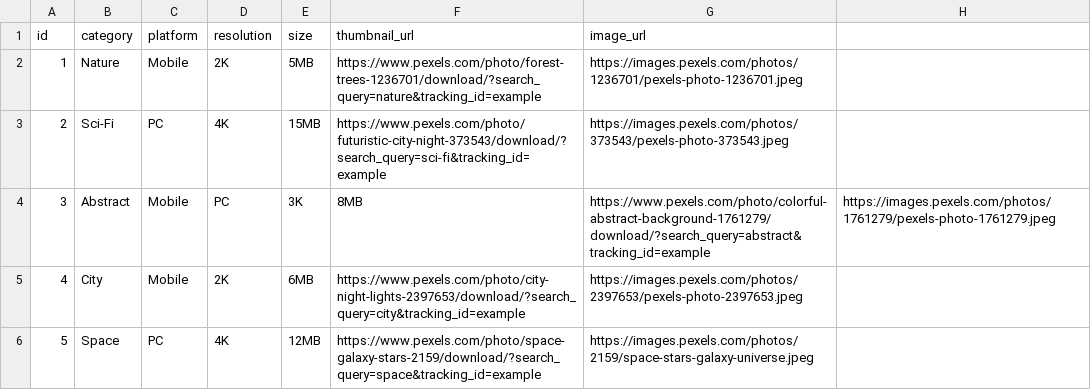
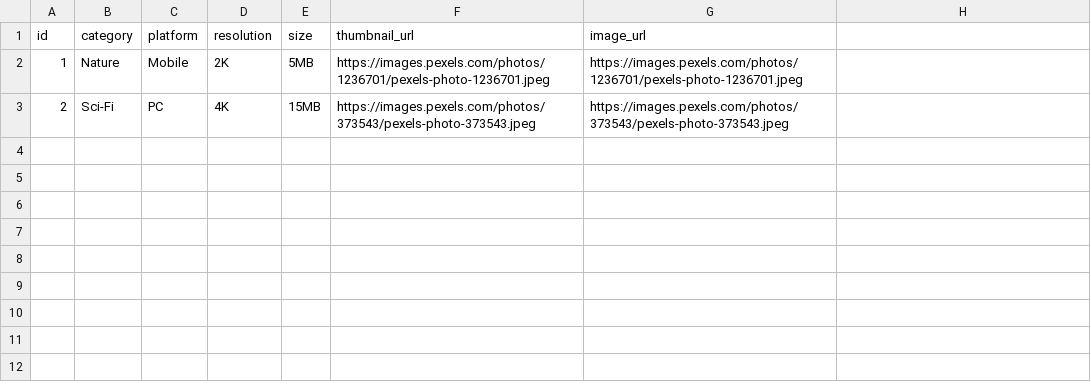
Before and after one commit to Amirmashhori/wallpaiper_repo, a CSV file: images_dataset.csv, drawn as a sheet.

Commit message:
Update images_dataset.csv

```diff
--- a/images_dataset.csv
+++ b/images_dataset.csv
@@ -1,6 +1,3 @@
 id,category,platform,resolution,size,thumbnail_url,image_url
-1,Nature,Mobile,2K,5MB,https://www.pexels.com/photo/forest-trees-1236701/download/?search_query=nature&tracking_id=example,https://images.pexels.com/photos/1236701/pexels-photo-1236701.jpeg
-2,Sci-Fi,PC,4K,15MB,https://www.pexels.com/photo/futuristic-city-night-373543/download/?search_query=sci-fi&tracking_id=example,https://images.pexels.com/photos/373543/pexels-photo-373543.jpeg
-3,Abstract,Mobile,PC,3K,8MB,https://www.pexels.com/photo/colorful-abstract-background-1761279/download/?search_query=abstract&tracking_id=example,https://images.pexels.com/photos/1761279/pexels-photo-1761279.jpeg
-4,City,Mobile,2K,6MB,https://www.pexels.com/photo/city-night-lights-2397653/download/?search_query=city&tracking_id=example,https://images.pexels.com/photos/2397653/pexels-photo-2397653.jpeg
-5,Space,PC,4K,12MB,https://www.pexels.com/photo/space-galaxy-stars-2159/download/?search_query=space&tracking_id=example,https://images.pexels.com/photos/2159/space-stars-galaxy-universe.jpeg
+1,Nature,Mobile,2K,5MB,https://images.pexels.com/photos/1236701/pexels-photo-1236701.jpeg,https://images.pexels.com/photos/1236701/pexels-photo-1236701.jpeg
+2,Sci-Fi,PC,4K,15MB,https://images.pexels.com/photos/373543/pexels-photo-373543.jpeg,https://images.pexels.com/photos/373543/pexels-photo-373543.jpeg
```
